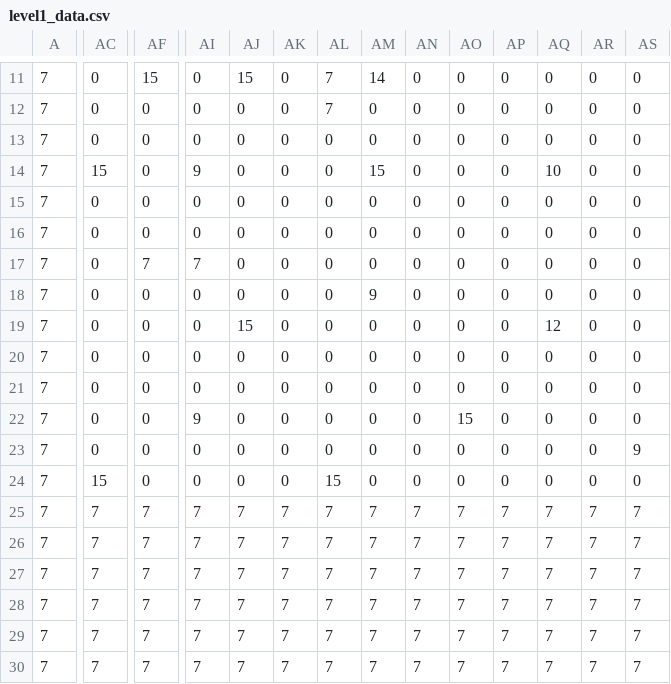
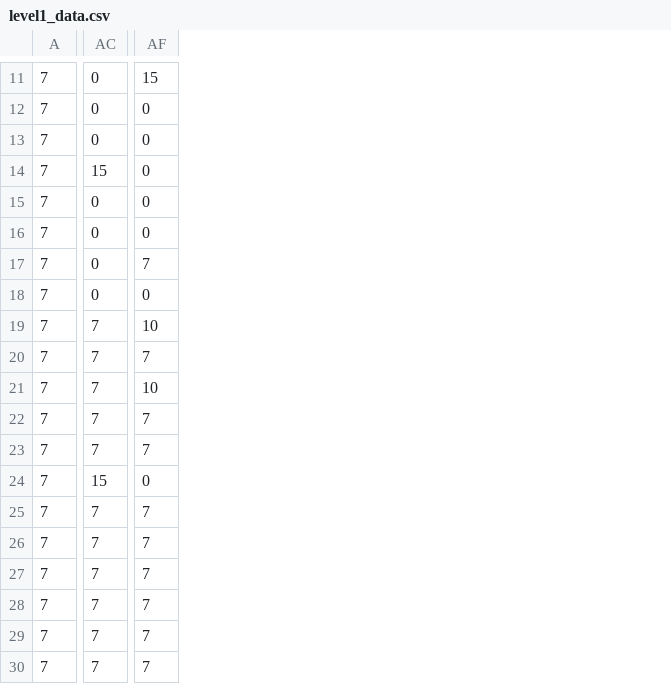
Before and after one commit to amirated/ShootOrDie, a CSV file: levels/level1_data.csv, drawn as a sheet; only a part is shown, gaps mark what is left out; the diff covers the shown part only; the diff names each change by its address in the sheet, - before the commit and + after, or states it on an @@ line.

```diff
--- a/levels/level1_data.csv
+++ b/levels/level1_data.csv
-column AI, rows 11-30: 0 | 0 | 0 | 9 | 0 | 0 | 7 | 0 | 0 | 0 | 0 | 9 | 0 | 0 | 7 | 7 | 7 | 7 | 7 | 7
-column AJ, rows 11-30: 15 | 0 | 0 | 0 | 0 | 0 | 0 | 0 | 15 | 0 | 0 | 0 | 0 | 0 | 7 | 7 | 7 | 7 | 7 | 7
-column AK, rows 11-30: 0 | 0 | 0 | 0 | 0 | 0 | 0 | 0 | 0 | 0 | 0 | 0 | 0 | 0 | 7 | 7 | 7 | 7 | 7 | 7
-column AL, rows 11-30: 7 | 7 | 0 | 0 | 0 | 0 | 0 | 0 | 0 | 0 | 0 | 0 | 0 | 15 | 7 | 7 | 7 | 7 | 7 | 7
-column AM, rows 11-30: 14 | 0 | 0 | 15 | 0 | 0 | 0 | 9 | 0 | 0 | 0 | 0 | 0 | 0 | 7 | 7 | 7 | 7 | 7 | 7
-column AN, rows 11-30: 0 | 0 | 0 | 0 | 0 | 0 | 0 | 0 | 0 | 0 | 0 | 0 | 0 | 0 | 7 | 7 | 7 | 7 | 7 | 7
-column AO, rows 11-30: 0 | 0 | 0 | 0 | 0 | 0 | 0 | 0 | 0 | 0 | 0 | 15 | 0 | 0 | 7 | 7 | 7 | 7 | 7 | 7
-column AP, rows 11-30: 0 | 0 | 0 | 0 | 0 | 0 | 0 | 0 | 0 | 0 | 0 | 0 | 0 | 0 | 7 | 7 | 7 | 7 | 7 | 7
-column AQ, rows 11-30: 0 | 0 | 0 | 10 | 0 | 0 | 0 | 0 | 12 | 0 | 0 | 0 | 0 | 0 | 7 | 7 | 7 | 7 | 7 | 7
-column AR, rows 11-30: 0 | 0 | 0 | 0 | 0 | 0 | 0 | 0 | 0 | 0 | 0 | 0 | 0 | 0 | 7 | 7 | 7 | 7 | 7 | 7
-column AS, rows 11-30: 0 | 0 | 0 | 0 | 0 | 0 | 0 | 0 | 0 | 0 | 0 | 0 | 9 | 0 | 7 | 7 | 7 | 7 | 7 | 7
-AC19:AC23: 0
+AC19:AC23: 7
-AF19: 0
+AF19: 10
-AF20: 0
+AF20: 7
-AF21: 0
+AF21: 10
-AF22:AF23: 0
+AF22:AF23: 7
```
Also changed, not shown: 9 removed columns and 24 edited cells elsewhere in this file, 4 other files.
